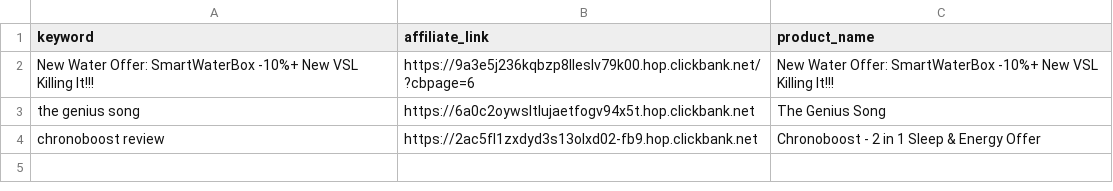
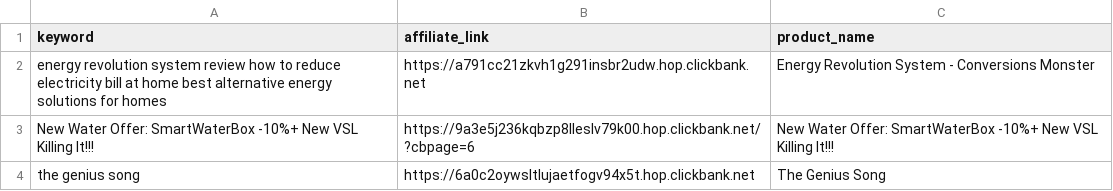
Before and after one commit to startknowledge/ultra-static-seo-engine, a CSV file: money-keywords.csv, drawn as a sheet.

Commit message:
🚀 update [skip ci]

```diff
--- a/money-keywords.csv
+++ b/money-keywords.csv
@@ -1,4 +1,4 @@
 keyword,affiliate_link,product_name
+energy revolution system review  how to reduce electricity bill at home  best alternative energy solutions for homes,https://a791cc21zkvh1g291insbr2udw.hop.clickbank.net,Energy Revolution System - Conversions Monster
 New Water Offer: SmartWaterBox -10%+ New VSL Killing It!!!,https://9a3e5j236kqbzp8lleslv79k00.hop.clickbank.net/?cbpage=6,New Water Offer: SmartWaterBox -10%+ New VSL Killing It!!!
 the genius song,https://6a0c2oywsltlujaetfogv94x5t.hop.clickbank.net,The Genius Song
-chronoboost review,https://2ac5fl1zxdyd3s13olxd02-fb9.hop.clickbank.net,Chronoboost - 2 in 1 Sleep & Energy Offer
```
